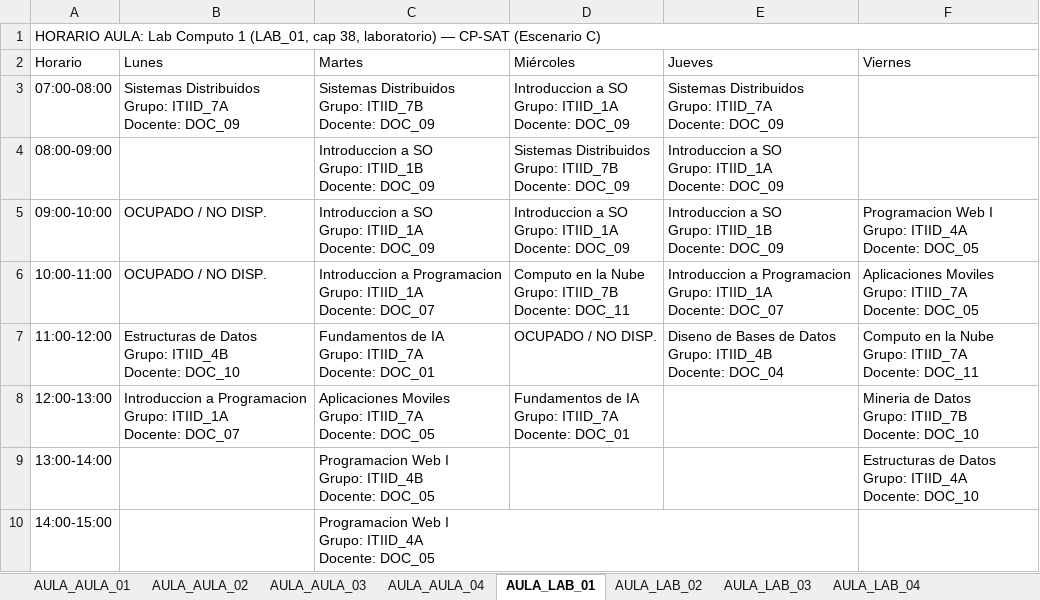
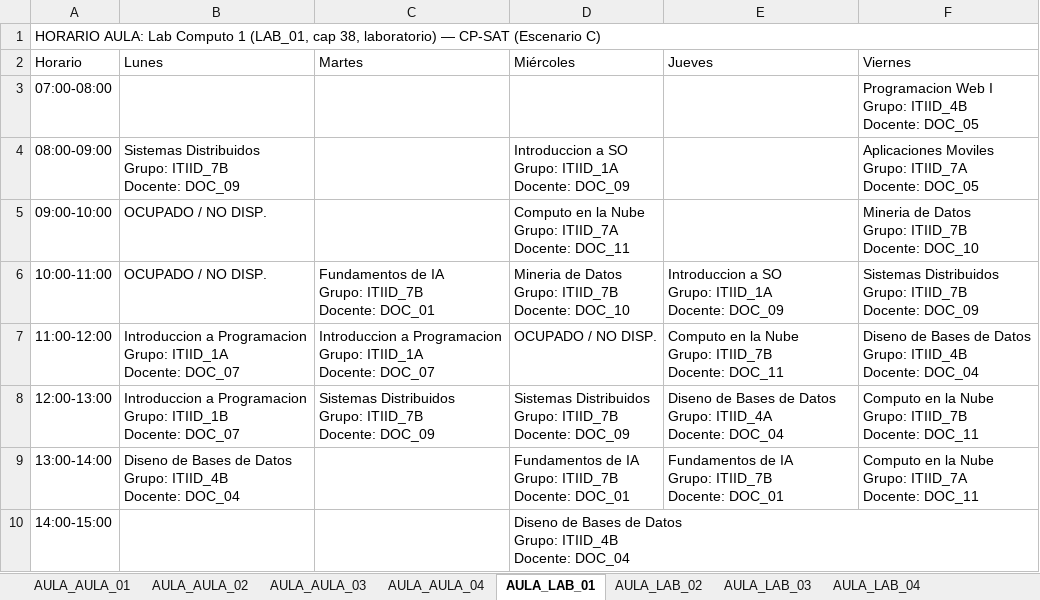
Before and after one commit to Davsalazardev/FHorario, an Excel workbook: results/exports/I3_excel/horarios_por_aula.xlsx, sheet AULA_LAB_01, drawn as a sheet; values as stored, in another font and other column widths than the file's, no cell formats; ↵ is a line break in a cell; the diff names each change by its address in the sheet, - before the commit and + after, or states it on an @@ line.

```diff
--- a/results/exports/I3_excel/horarios_por_aula.xlsx (sheet AULA_LAB_01)
+++ b/results/exports/I3_excel/horarios_por_aula.xlsx (sheet AULA_LAB_01)
-B3 (Lunes): Sistemas Distribuidos ↵ Grupo: ITIID_7A ↵ Docente: DOC_09
+B3 (Lunes): (empty)
-C3 (Martes): Sistemas Distribuidos ↵ Grupo: ITIID_7B ↵ Docente: DOC_09
+C3 (Martes): (empty)
-D3 (Miércoles): Introduccion a SO ↵ Grupo: ITIID_1A ↵ Docente: DOC_09
+D3 (Miércoles): (empty)
-E3 (Jueves): Sistemas Distribuidos ↵ Grupo: ITIID_7A ↵ Docente: DOC_09
+E3 (Jueves): (empty)
-F3 (Viernes): (empty)
+F3 (Viernes): Programacion Web I ↵ Grupo: ITIID_4B ↵ Docente: DOC_05
-B4 (Lunes): (empty)
+B4 (Lunes): Sistemas Distribuidos ↵ Grupo: ITIID_7B ↵ Docente: DOC_09
-C4 (Martes): Introduccion a SO ↵ Grupo: ITIID_1B ↵ Docente: DOC_09
+C4 (Martes): (empty)
-D4 (Miércoles): Sistemas Distribuidos ↵ Grupo: ITIID_7B ↵ Docente: DOC_09
+D4 (Miércoles): Introduccion a SO ↵ Grupo: ITIID_1A ↵ Docente: DOC_09
-E4 (Jueves): Introduccion a SO ↵ Grupo: ITIID_1A ↵ Docente: DOC_09
+E4 (Jueves): (empty)
-F4 (Viernes): (empty)
+F4 (Viernes): Aplicaciones Moviles ↵ Grupo: ITIID_7A ↵ Docente: DOC_05
-C5 (Martes): Introduccion a SO ↵ Grupo: ITIID_1A ↵ Docente: DOC_09
+C5 (Martes): (empty)
-D5 (Miércoles): Introduccion a SO ↵ Grupo: ITIID_1A ↵ Docente: DOC_09
+D5 (Miércoles): Computo en la Nube ↵ Grupo: ITIID_7A ↵ Docente: DOC_11
-E5 (Jueves): Introduccion a SO ↵ Grupo: ITIID_1B ↵ Docente: DOC_09
+E5 (Jueves): (empty)
-F5 (Viernes): Programacion Web I ↵ Grupo: ITIID_4A ↵ Docente: DOC_05
+F5 (Viernes): Mineria de Datos ↵ Grupo: ITIID_7B ↵ Docente: DOC_10
-C6 (Martes): Introduccion a Programacion ↵ Grupo: ITIID_1A ↵ Docente: DOC_07
+C6 (Martes): Fundamentos de IA ↵ Grupo: ITIID_7B ↵ Docente: DOC_01
-D6 (Miércoles): Computo en la Nube ↵ Grupo: ITIID_7B ↵ Docente: DOC_11
+D6 (Miércoles): Mineria de Datos ↵ Grupo: ITIID_7B ↵ Docente: DOC_10
-E6 (Jueves): Introduccion a Programacion ↵ Grupo: ITIID_1A ↵ Docente: DOC_07
+E6 (Jueves): Introduccion a SO ↵ Grupo: ITIID_1A ↵ Docente: DOC_09
-F6 (Viernes): Aplicaciones Moviles ↵ Grupo: ITIID_7A ↵ Docente: DOC_05
+F6 (Viernes): Sistemas Distribuidos ↵ Grupo: ITIID_7B ↵ Docente: DOC_09
-B7 (Lunes): Estructuras de Datos ↵ Grupo: ITIID_4B ↵ Docente: DOC_10
+B7 (Lunes): Introduccion a Programacion ↵ Grupo: ITIID_1A ↵ Docente: DOC_07
-C7 (Martes): Fundamentos de IA ↵ Grupo: ITIID_7A ↵ Docente: DOC_01
+C7 (Martes): Introduccion a Programacion ↵ Grupo: ITIID_1A ↵ Docente: DOC_07
-E7 (Jueves): Diseno de Bases de Datos ↵ Grupo: ITIID_4B ↵ Docente: DOC_04
+E7 (Jueves): Computo en la Nube ↵ Grupo: ITIID_7B ↵ Docente: DOC_11
-F7 (Viernes): Computo en la Nube ↵ Grupo: ITIID_7A ↵ Docente: DOC_11
+F7 (Viernes): Diseno de Bases de Datos ↵ Grupo: ITIID_4B ↵ Docente: DOC_04
-B8 (Lunes): …Programacion ↵ Grupo: ITIID_1A ↵ Docente: DOC_07
+B8 (Lunes): …Programacion ↵ Grupo: ITIID_1B ↵ Docente: DOC_07
-C8 (Martes): Aplicaciones Moviles ↵ Grupo: ITIID_7A ↵ Docente: DOC_05
+C8 (Martes): Sistemas Distribuidos ↵ Grupo: ITIID_7B ↵ Docente: DOC_09
-D8 (Miércoles): Fundamentos de IA ↵ Grupo: ITIID_7A ↵ Docente: DOC_01
+D8 (Miércoles): Sistemas Distribuidos ↵ Grupo: ITIID_7B ↵ Docente: DOC_09
-E8 (Jueves): (empty)
+E8 (Jueves): Diseno de Bases de Datos ↵ Grupo: ITIID_4A ↵ Docente: DOC_04
-F8 (Viernes): Mineria de Datos ↵ Grupo: ITIID_7B ↵ Docente: DOC_10
+F8 (Viernes): Computo en la Nube ↵ Grupo: ITIID_7B ↵ Docente: DOC_11
-B9 (Lunes): (empty)
+B9 (Lunes): Diseno de Bases de Datos ↵ Grupo: ITIID_4B ↵ Docente: DOC_04
-C9 (Martes): Programacion Web I ↵ Grupo: ITIID_4B ↵ Docente: DOC_05
+C9 (Martes): (empty)
-D9 (Miércoles): (empty)
+D9 (Miércoles): Fundamentos de IA ↵ Grupo: ITIID_7B ↵ Docente: DOC_01
-E9 (Jueves): (empty)
+E9 (Jueves): Fundamentos de IA ↵ Grupo: ITIID_7B ↵ Docente: DOC_01
-F9 (Viernes): Estructuras de Datos ↵ Grupo: ITIID_4A ↵ Docente: DOC_10
+F9 (Viernes): Computo en la Nube ↵ Grupo: ITIID_7A ↵ Docente: DOC_11
-C10 (Martes): Programacion Web I ↵ Grupo: ITIID_4A ↵ Docente: DOC_05
+C10 (Martes): (empty)
-D10 (Miércoles): (empty)
+D10 (Miércoles): Diseno de Bases de Datos ↵ Grupo: ITIID_4B ↵ Docente: DOC_04
```
Also changed, not shown: sheet AULA_AULA_01, sheet AULA_LAB_04, sheet AULA_LAB_03, sheet AULA_LAB_02, sheet AULA_AULA_02, sheet AULA_AULA_04, 1 more sheet, cell formats, data/templates/plantilla_I2_itiid_7q.xlsx, data/templates/plantilla_I3_itiid_completo.xlsx, 43 other files.
